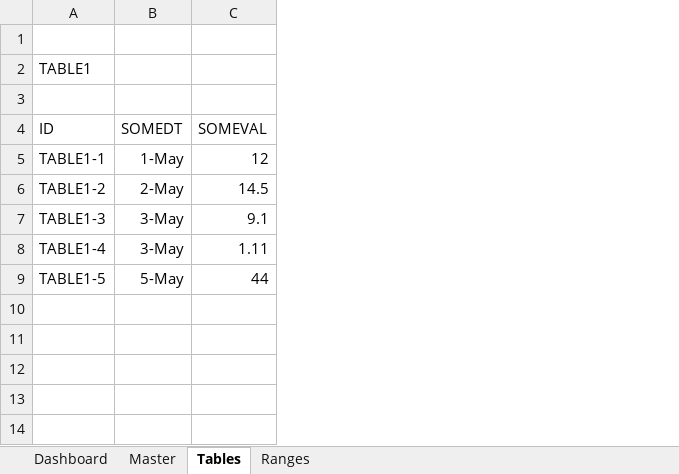
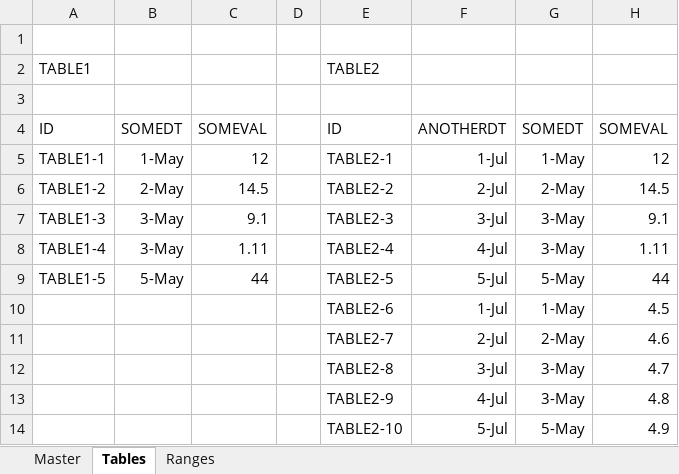
Before and after one commit to lopperman/just-VBA, an Excel workbook: MatchMoveConsolidate/ConsolidateData.xlsm, sheet Tables, drawn as a sheet; values as stored, in another font and other column widths than the file's, no borders; table styles not drawn; the diff names each change by its address in the sheet, - before the commit and + after, or states it on an @@ line.

```diff
--- a/MatchMoveConsolidate/ConsolidateData.xlsm (sheet Tables)
+++ b/MatchMoveConsolidate/ConsolidateData.xlsm (sheet Tables)
-sheet tab: Dashboard
+column D, empty
+column E, rows 2-9: TABLE2 |  | ID | TABLE2-1 | TABLE2-2 | TABLE2-3 | TABLE2-4 | TABLE2-5
+column F, rows 4-9: ANOTHERDT | 1-Jul | 2-Jul | 3-Jul | 4-Jul | 5-Jul
+column G, rows 4-9: SOMEDT | 1-May | 2-May | 3-May | 3-May | 5-May
+column H, rows 4-9: SOMEVAL | 12 | 14.5 | 9.1 | 1.11 | 44
+row 10:  |  |  |  | TABLE2-6 | 1-Jul | 1-May | 4.5
+row 11:  |  |  |  | TABLE2-7 | 2-Jul | 2-May | 4.6
+row 12:  |  |  |  | TABLE2-8 | 3-Jul | 3-May | 4.7
+row 13:  |  |  |  | TABLE2-9 | 4-Jul | 3-May | 4.8
+row 14:  |  |  |  | TABLE2-10 | 5-Jul | 5-May | 4.9
```
Also changed, not shown: sheet Ranges, sheet Master, charts or pictures.
